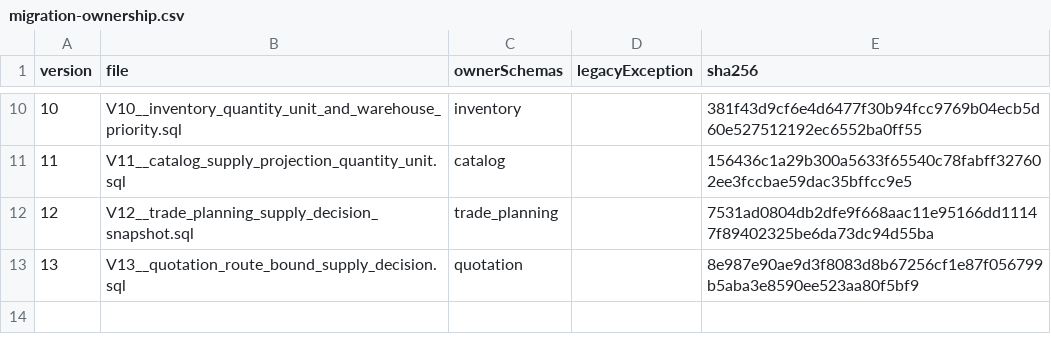
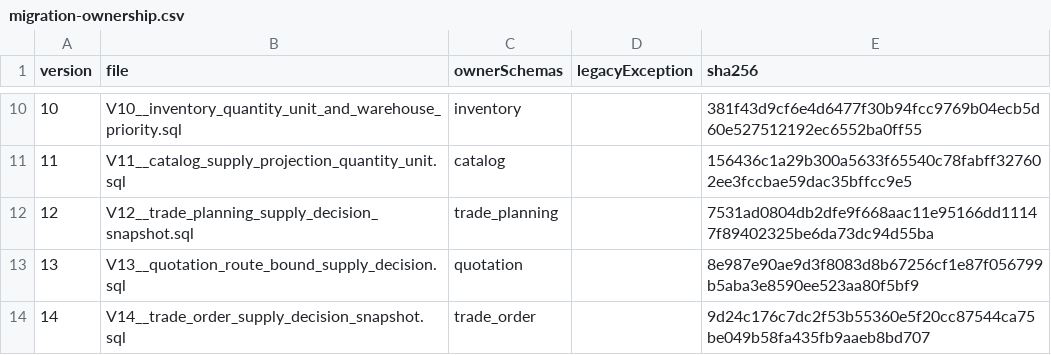
Before and after one commit to RomanticHW/cellarbridge-platform, a CSV file: backend/src/main/resources/db/migration-ownership.csv, drawn as a sheet; only a part is shown, gaps mark what is left out.

Commit message:
feat(order): persist frozen and legacy decision states

```diff
--- a/backend/src/main/resources/db/migration-ownership.csv
+++ b/backend/src/main/resources/db/migration-ownership.csv
@@ -13 +13,2 @@ version,file,ownerSchemas,legacyException,sha256
 13,V13__quotation_route_bound_supply_decision.sql,quotation,,8e987e90ae9d3f8083d8b67256cf1e87f056799b5aba3e8590ee523aa80f5bf9
+14,V14__trade_order_supply_decision_snapshot.sql,trade_order,,9d24c176c7dc2f53b55360e5f20cc87544ca75be049b58fa435fb9aaeb8bd707
```
Also changed, not shown: 9 other files.
